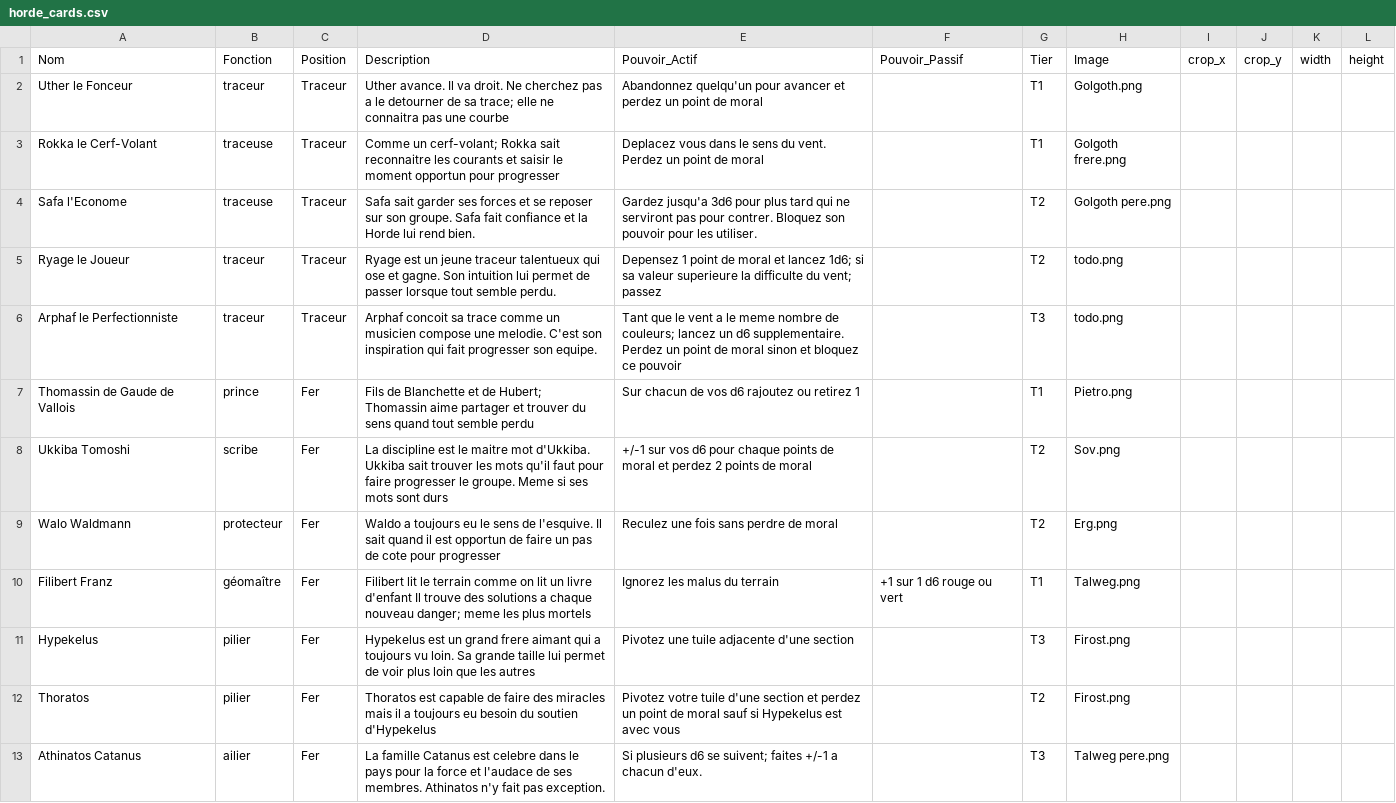
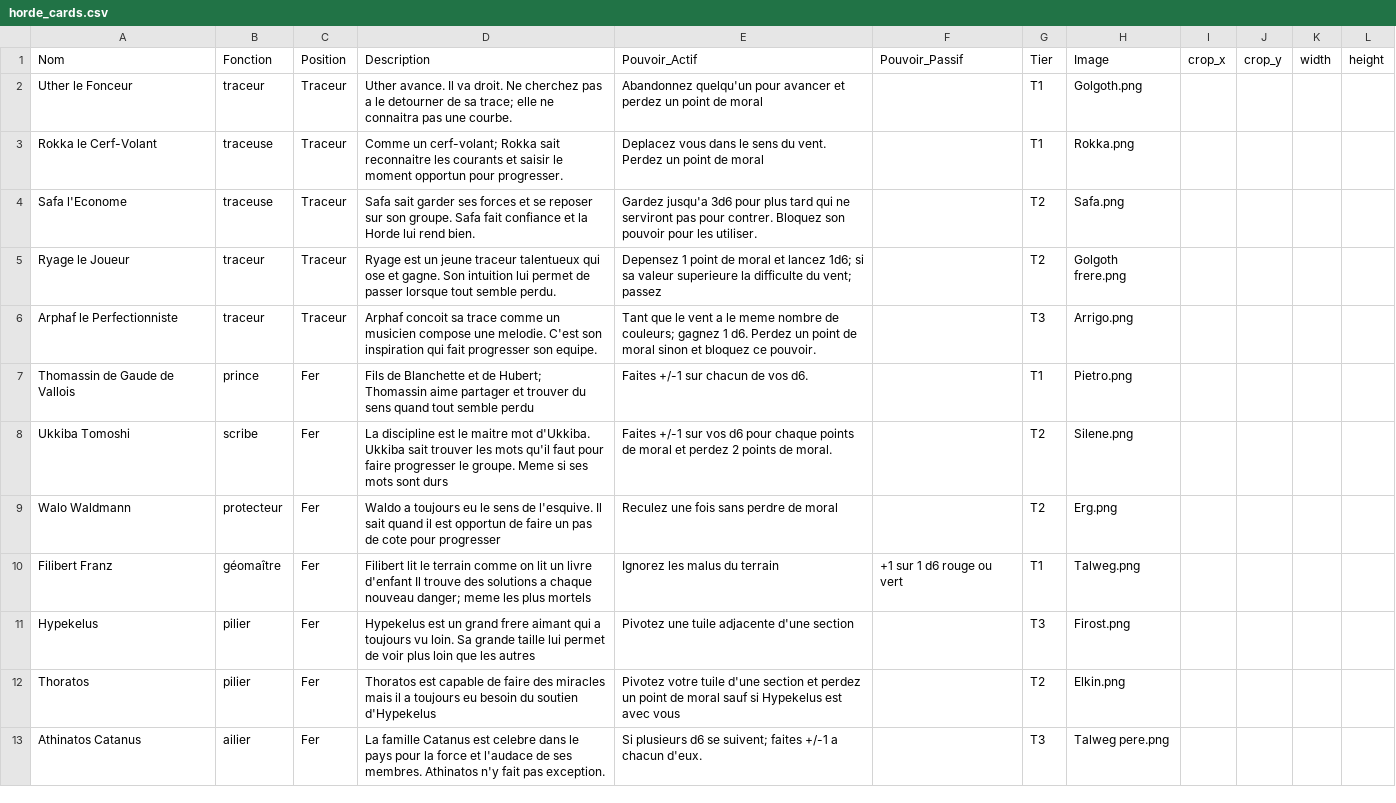
Before and after one commit to davidoliviersaban/windwalkers-cardgame, a CSV file: src/resources/horde_cards.csv, drawn as a sheet; only a part is shown; the diff covers the shown part only.

Commit message:
Changed most of the images and added new icons. Changed cards layout

```diff
--- a/src/resources/horde_cards.csv
+++ b/src/resources/horde_cards.csv
@@ -1,8 +1,8 @@
 Nom,Fonction,Position,Description,Pouvoir_Actif,Pouvoir_Passif,Tier,Image,crop_x,crop_y,width,height
-Uther le Fonceur,traceur,Traceur,Uther avance. Il va droit. Ne cherchez pas a le detourner de sa trace; elle ne connaitra pas une courbe,Abandonnez quelqu'un pour avancer et perdez un point de moral,,T1,Golgoth.png
-Rokka le Cerf-Volant,traceuse,Traceur,Comme un cerf-volant; Rokka sait reconnaitre les courants et saisir le moment opportun pour progresser,Deplacez vous dans le sens du vent. Perdez un point de moral,,T1,Golgoth frere.png
-Safa l'Econome,traceuse,Traceur,Safa sait garder ses forces et se reposer sur son groupe. Safa fait confiance et la Horde lui rend bien.,Gardez jusqu'a 3d6 pour plus tard qui ne serviront pas pour contrer. Bloquez son pouvoir pour les utiliser.,,T2,Golgoth pere.png
-Ryage le Joueur,traceur,Traceur,Ryage est un jeune traceur talentueux qui ose et gagne. Son intuition lui permet de passer lorsque tout semble perdu.,Depensez 1 point de moral et lancez 1d6; si sa valeur superieure la difficulte du vent; passez,,T2,todo.png
-Arphaf le Perfectionniste,traceur,Traceur,Arphaf concoit sa trace comme un musicien compose une melodie. C'est son inspiration qui fait progresser son equipe.,Tant que le vent a le meme nombre de couleurs; lancez un d6 supplementaire. Perdez un point de moral sinon et bloquez ce pouvoir,,T3,todo.png,
-Thomassin de Gaude de Vallois,prince,Fer,Fils de Blanchette et de Hubert; Thomassin aime partager et trouver du sens quand tout semble perdu,Sur chacun de vos d6 rajoutez ou retirez 1,,T1,Pietro.png
-Ukkiba Tomoshi,scribe,Fer,La discipline est le maitre mot d'Ukkiba. Ukkiba sait trouver les mots qu'il faut pour faire progresser le groupe. Meme si ses mots sont durs,+/-1 sur vos d6 pour chaque points de moral et perdez 2 points de moral,,T2,Sov.png
+Uther le Fonceur,traceur,Traceur,Uther avance. Il va droit. Ne cherchez pas a le detourner de sa trace; elle ne connaitra pas une courbe.,Abandonnez quelqu'un pour avancer et perdez un point de moral,,T1,Golgoth.png,,,,
+Rokka le Cerf-Volant,traceuse,Traceur,Comme un cerf-volant; Rokka sait reconnaitre les courants et saisir le moment opportun pour progresser.,Deplacez vous dans le sens du vent. Perdez un point de moral,,T1,Rokka.png,,,,
+Safa l'Econome,traceuse,Traceur,Safa sait garder ses forces et se reposer sur son groupe. Safa fait confiance et la Horde lui rend bien.,Gardez jusqu'a 3d6 pour plus tard qui ne serviront pas pour contrer. Bloquez son pouvoir pour les utiliser.,,T2,Safa.png,,,,
+Ryage le Joueur,traceur,Traceur,Ryage est un jeune traceur talentueux qui ose et gagne. Son intuition lui permet de passer lorsque tout semble perdu.,Depensez 1 point de moral et lancez 1d6; si sa valeur superieure la difficulte du vent; passez,,T2,Golgoth frere.png,,,,
+Arphaf le Perfectionniste,traceur,Traceur,Arphaf concoit sa trace comme un musicien compose une melodie. C'est son inspiration qui fait progresser son equipe.,Tant que le vent a le meme nombre de couleurs; gagnez 1 d6. Perdez un point de moral sinon et bloquez ce pouvoir.,,T3,Arrigo.png,,,,
+Thomassin de Gaude de Vallois,prince,Fer,Fils de Blanchette et de Hubert; Thomassin aime partager et trouver du sens quand tout semble perdu,Faites +/-1 sur chacun de vos d6.,,T1,Pietro.png,,,,
+Ukkiba Tomoshi,scribe,Fer,La discipline est le maitre mot d'Ukkiba. Ukkiba sait trouver les mots qu'il faut pour faire progresser le groupe. Meme si ses mots sont durs,Faites +/-1 sur vos d6 pour chaque points de moral et perdez 2 points de moral.,,T2,Silene.png,,,,
@@ -12 +12 @@ Hypekelus,pilier,Fer,Hypekelus est un grand frere aimant qui a toujours vu loin.
-Thoratos,pilier,Fer,Thoratos est capable de faire des miracles mais il a toujours eu besoin du soutien d'Hypekelus,Pivotez votre tuile d'une section et perdez un point de moral sauf si Hypekelus est avec vous,,T2,Firost.png
+Thoratos,pilier,Fer,Thoratos est capable de faire des miracles mais il a toujours eu besoin du soutien d'Hypekelus,Pivotez votre tuile d'une section et perdez un point de moral sauf si Hypekelus est avec vous,,T2,Elkin.png,,,,
```
Also changed, not shown: 13 edited cells elsewhere in this file, 31 other files.
